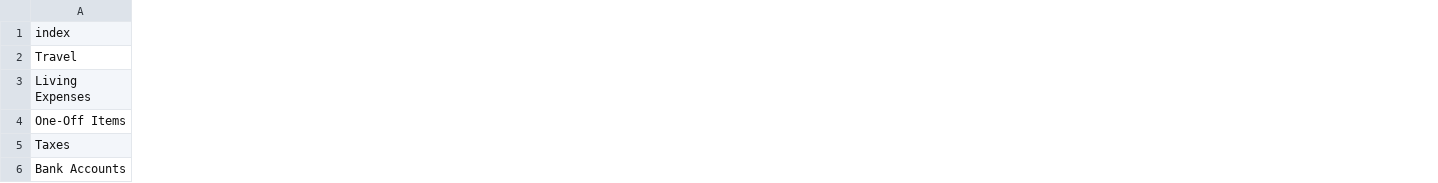
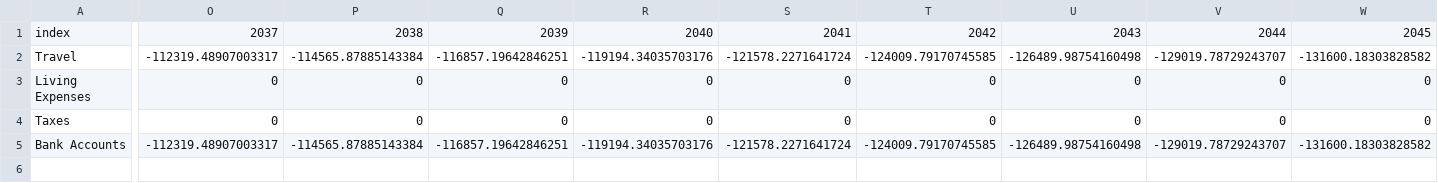
Before and after one commit to cfbieder/finproject, a CSV file: components/data/auditTrail/2025_Base_Travel_entries.csv, drawn as a sheet; only a part is shown, gaps mark what is left out; removed rows and columns are numbered as before the commit, all else as after; rows hold the shown columns only; the diff covers the shown part only; the diff names each change by its address in the sheet, - before the commit and + after, or states it on an @@ line.

Commit message:
audit trail in fc

```diff
--- a/components/data/auditTrail/2025_Base_Travel_entries.csv
+++ b/components/data/auditTrail/2025_Base_Travel_entries.csv
+column O, rows 1-5: 2037 | -112319.48907003317 | 0 | 0 | -112319.48907003317
+column P, rows 1-5: 2038 | -114565.87885143384 | 0 | 0 | -114565.87885143384
+column Q, rows 1-5: 2039 | -116857.19642846251 | 0 | 0 | -116857.19642846251
+column R, rows 1-5: 2040 | -119194.34035703176 | 0 | 0 | -119194.34035703176
+column S, rows 1-5: 2041 | -121578.2271641724 | 0 | 0 | -121578.2271641724
+column T, rows 1-5: 2042 | -124009.79170745585 | 0 | 0 | -124009.79170745585
+column U, rows 1-5: 2043 | -126489.98754160498 | 0 | 0 | -126489.98754160498
+column V, rows 1-5: 2044 | -129019.78729243707 | 0 | 0 | -129019.78729243707
+column W, rows 1-5: 2045 | -131600.18303828582 | 0 | 0 | -131600.18303828582
-row 4: One-Off Items
```
Also changed, not shown: 30 added columns and 24 edited cells elsewhere in this file, components/data/auditTrail/2025_Base_Fidelity_IRA_entries.csv, components/data/auditTrail/2025_Base_Fidelity_Options_entries.csv, 9 other files.
